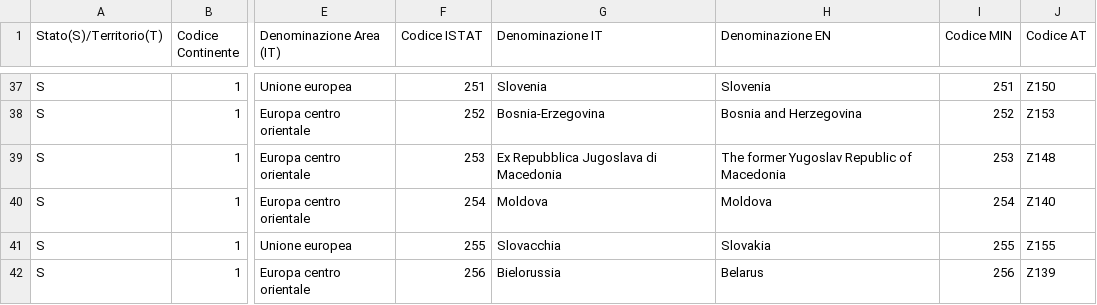
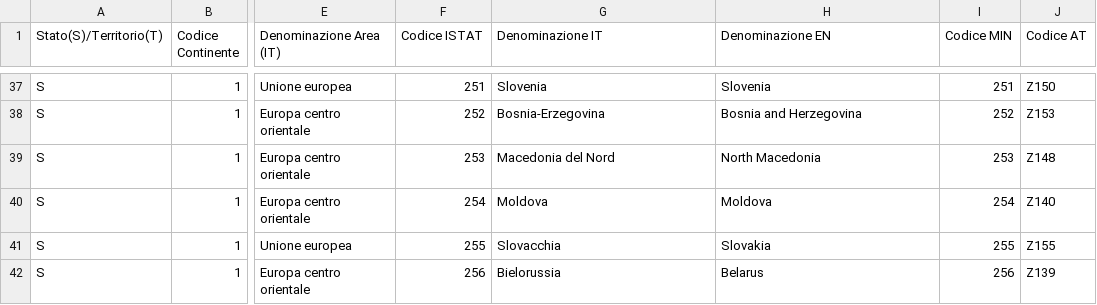
Before and after one commit to kamaladafrica/codice-fiscale, a CSV file: src/main/resources/esteri.csv, drawn as a sheet; only a part is shown, gaps mark what is left out; the diff names each change by its address in the sheet, - before the commit and + after, or states it on an @@ line.

Commit message:
Update esteri.csv
Change Ex Repubblica Jugoslava di Macedonia to Macedonia del Nord according to https://www.istat.it/it/archivio/6747

```diff
--- a/src/main/resources/esteri.csv
+++ b/src/main/resources/esteri.csv
-G39 (Denominazione IT): Ex Repubblica Jugoslava di Macedonia
+G39 (Denominazione IT): Macedonia del Nord
-H39 (Denominazione EN): The former Yugoslav Republic of Macedonia
+H39 (Denominazione EN): North Macedonia
```
